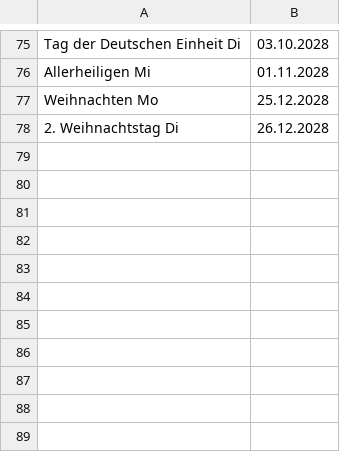
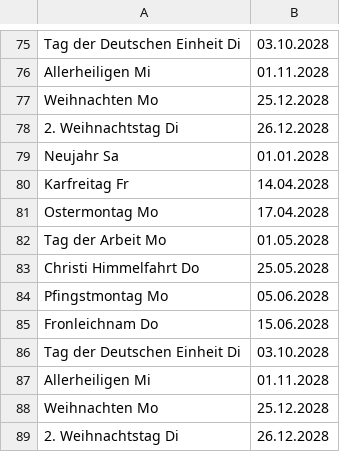
Before and after one commit to geo-engine/feiertage, a CSV file: input/NRW.csv, drawn as a sheet; only a part is shown, gaps mark what is left out.

```diff
--- a/input/NRW.csv
+++ b/input/NRW.csv
@@ -78 +78,12 @@ Weihnachten 	Mo, 25.12.2028
 2. Weihnachtstag 	Di, 26.12.2028
+Neujahr	Sa, 01.01.2028
+Karfreitag	Fr, 14.04.2028
+Ostermontag	Mo, 17.04.2028
+Tag der Arbeit	Mo, 01.05.2028
+Christi Himmelfahrt	Do, 25.05.2028
+Pfingstmontag	Mo, 05.06.2028
+Fronleichnam	Do, 15.06.2028
+Tag der Deutschen Einheit	Di, 03.10.2028
+Allerheiligen	Mi, 01.11.2028
+Weihnachten	Mo, 25.12.2028
+2. Weihnachtstag	Di, 26.12.2028
```
Also changed, not shown: input/HE.csv, 1 other file.
